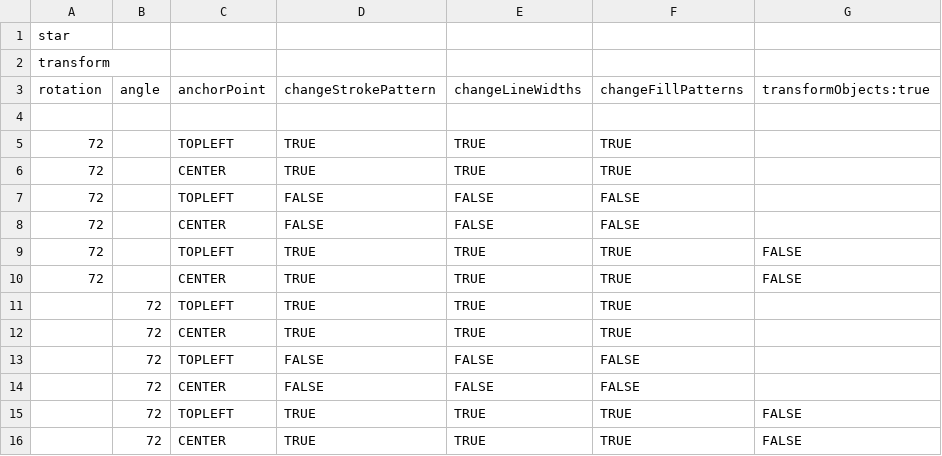
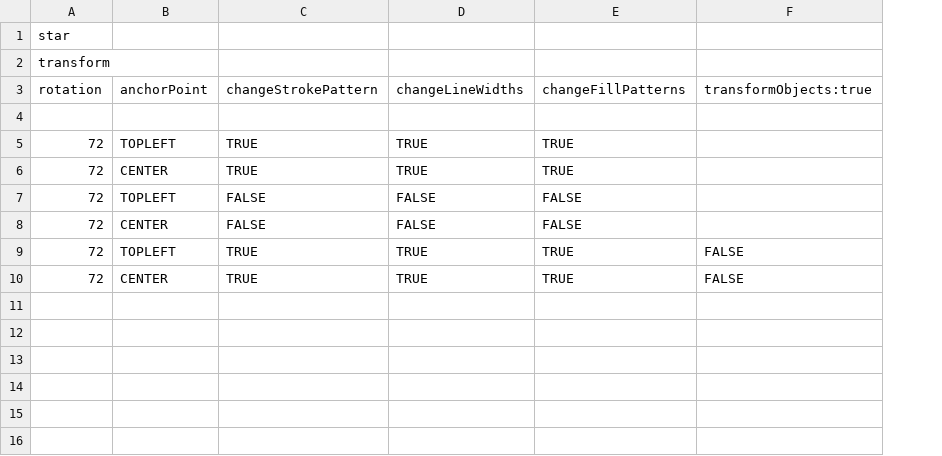
Before and after one commit to Darty-ai/darty-ai-samples, a CSV file: methods/transform-move-and-rotate/transform-rotation.csv, drawn as a sheet; the diff names each change by its address in the sheet, - before the commit and + after, or states it on an @@ line.

Commit message:
added scaling and revised rotation csv

```diff
--- a/methods/transform-move-and-rotate/transform-rotation.csv
+++ b/methods/transform-move-and-rotate/transform-rotation.csv
-column B (angle), empty
-row 11:  | 72 | TOPLEFT | TRUE | TRUE | TRUE
-row 12:  | 72 | CENTER | TRUE | TRUE | TRUE
-row 13:  | 72 | TOPLEFT | FALSE | FALSE | FALSE
-row 14:  | 72 | CENTER | FALSE | FALSE | FALSE
-row 15:  | 72 | TOPLEFT | TRUE | TRUE | TRUE | FALSE
-row 16:  | 72 | CENTER | TRUE | TRUE | TRUE | FALSE
```
Also changed, not shown: 1 other file.
